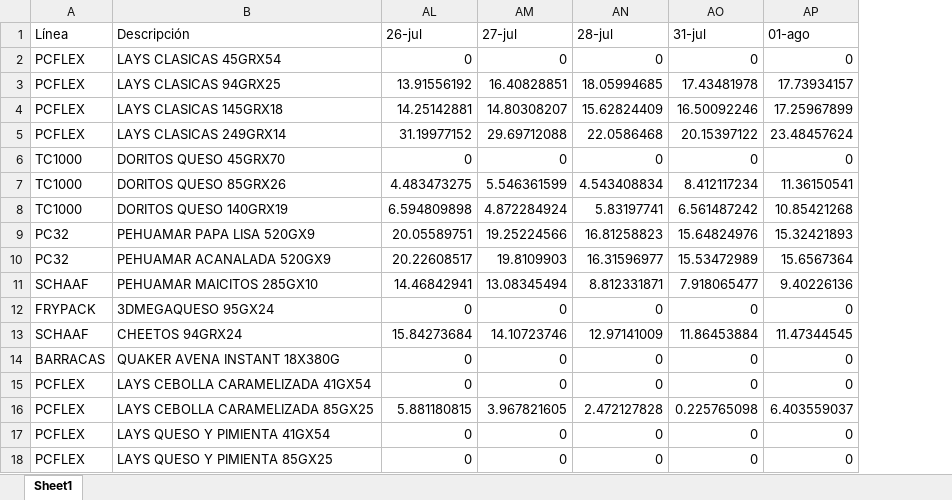
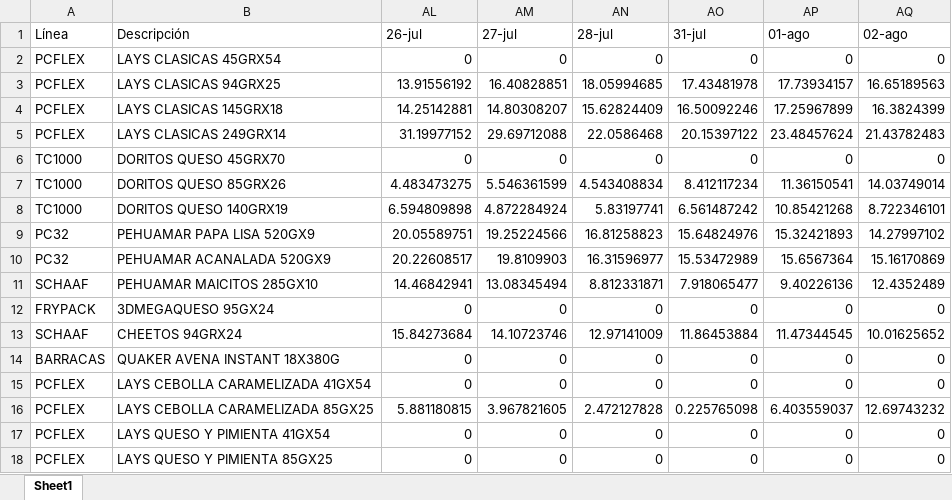
Before and after one commit to Catalinam24/presentaci-n, an Excel workbook: Dataframe ST.xlsx, sheet Sheet1, drawn as a sheet; values as stored, in another font and other column widths than the file's, no borders; the diff names each change by its address in the sheet, - before the commit and + after, or states it on an @@ line.

```diff
--- a/Dataframe ST.xlsx (sheet Sheet1)
+++ b/Dataframe ST.xlsx (sheet Sheet1)
+column AQ (02-ago), rows 2-18: 0 | 16.65189563 | 16.3824399 | 21.43782483 | 0 | 14.03749014 | 8.722346101 | 14.27997102 | 15.16170869 | 12.4352489 | 0 | 10.01625652 | 0 | 0 | 12.69743232 | 0 | 0
```
Also changed, not shown: Dataframe Fam.xlsx.
